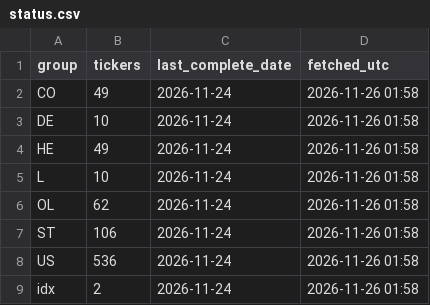
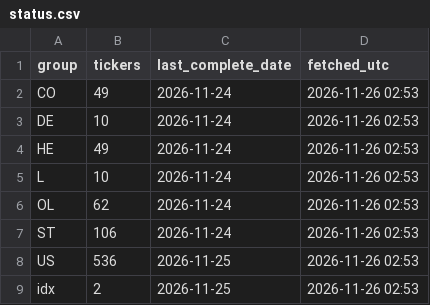
Before and after one commit to alekthehackerman/Nordiske-data, a CSV file: status.csv, drawn as a sheet.

```diff
--- a/status.csv
+++ b/status.csv
@@ -1,9 +1,9 @@
 group,tickers,last_complete_date,fetched_utc
-CO,49,2026-11-24,2026-11-26 01:58
-DE,10,2026-11-24,2026-11-26 01:58
-HE,49,2026-11-24,2026-11-26 01:58
-L,10,2026-11-24,2026-11-26 01:58
-OL,62,2026-11-24,2026-11-26 01:58
-ST,106,2026-11-24,2026-11-26 01:58
-US,536,2026-11-24,2026-11-26 01:58
-idx,2,2026-11-24,2026-11-26 01:58
+CO,49,2026-11-24,2026-11-26 02:53
+DE,10,2026-11-24,2026-11-26 02:53
+HE,49,2026-11-24,2026-11-26 02:53
+L,10,2026-11-24,2026-11-26 02:53
+OL,62,2026-11-24,2026-11-26 02:53
+ST,106,2026-11-24,2026-11-26 02:53
+US,536,2026-11-25,2026-11-26 02:53
+idx,2,2026-11-25,2026-11-26 02:53
```
Also changed, not shown: metrics.csv, screen.csv, 2 other files.
